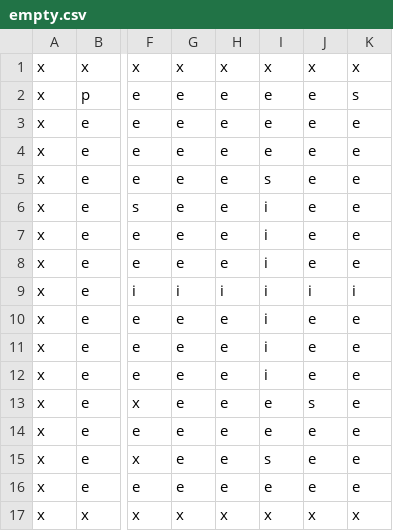
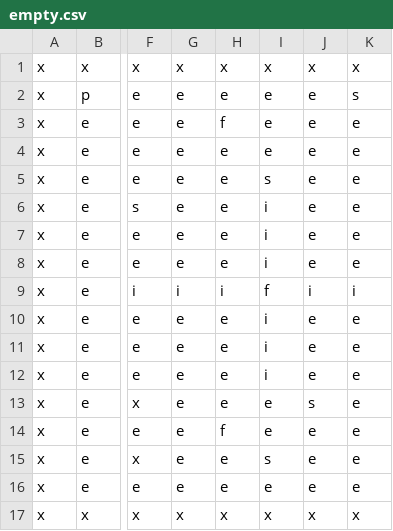
Before and after one commit to PacmanReinvented/frontend, a CSV file: Logic/src/main/java/Logic/resources/empty.csv, drawn as a sheet; only a part is shown, gaps mark what is left out; the diff names each change by its address in the sheet, - before the commit and + after, or states it on an @@ line.

```diff
--- a/Logic/src/main/java/Logic/resources/empty.csv
+++ b/Logic/src/main/java/Logic/resources/empty.csv
-H3: e
+H3: f
-I9: i
+I9: f
-H14: e
+H14: f
```
Also changed, not shown: 10 other files.
